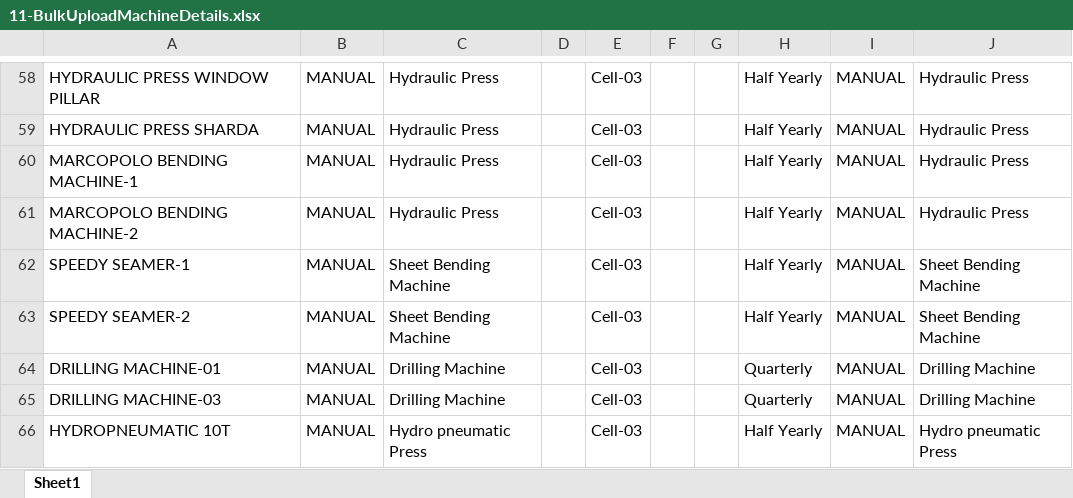
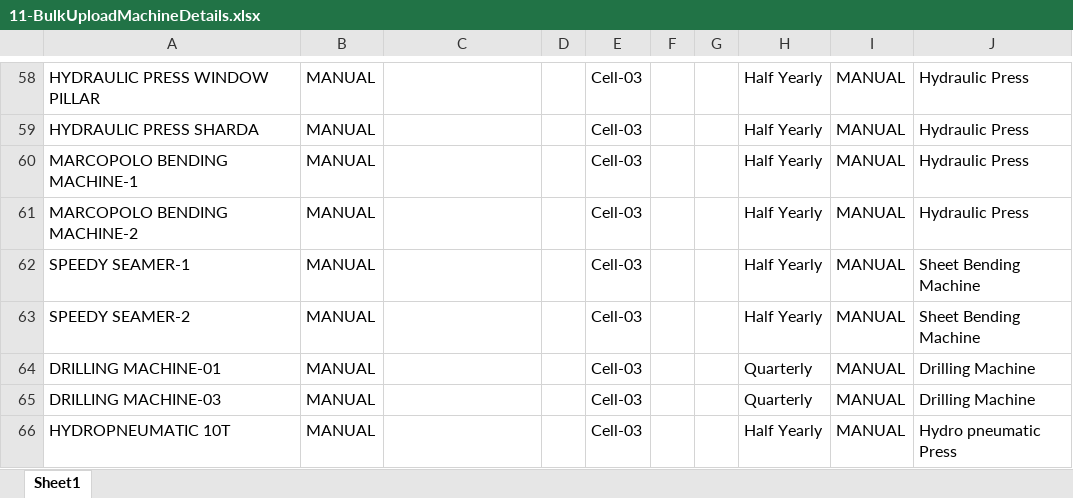
Before and after one commit to shwetahatwar/TMML-Server, an Excel workbook: documents/templates/bulk-upload/11-BulkUploadMachineDetails.xlsx, sheet Sheet1, drawn as a sheet; only a part is shown, gaps mark what is left out; values as stored, in another font and other column widths than the file's, no borders; the diff covers the shown part only; the diff names each change by its address in the sheet, - before the commit and + after, or states it on an @@ line.

```diff
--- a/documents/templates/bulk-upload/11-BulkUploadMachineDetails.xlsx (sheet Sheet1)
+++ b/documents/templates/bulk-upload/11-BulkUploadMachineDetails.xlsx (sheet Sheet1)
-C58:C61: Hydraulic Press
+C58:C61: (empty)
-C62:C63: Sheet Bending Machine
+C62:C63: (empty)
-C64:C65: Drilling Machine
+C64:C65: (empty)
-C66: Hydro pneumatic Press
+C66: (empty)
```
Also changed, not shown: 56 edited cells elsewhere in this sheet, documents/templates/bulk-upload/08-BulkUploadMachineCell.xlsx, 1 other file.
